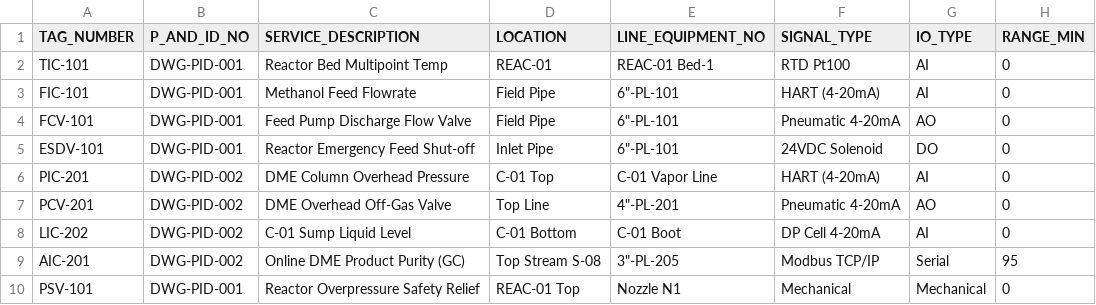
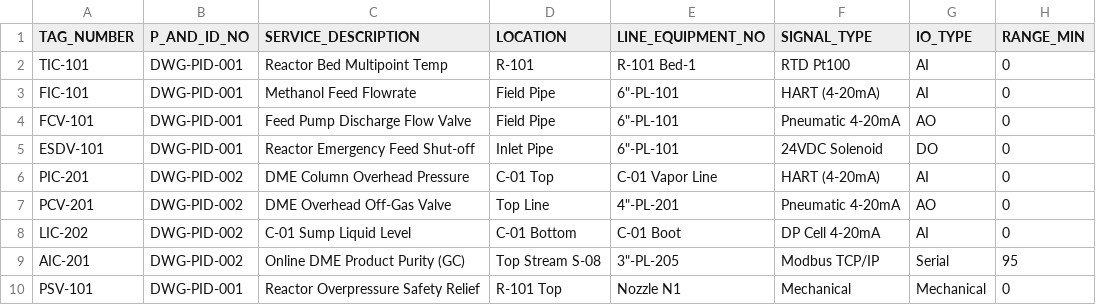
Before and after one commit to raaahl15/dashboardcapstone, a CSV file: 04_INSTRUMENTATION_ISA20/Master_Instrument_Index_DME.csv, drawn as a sheet; only a part is shown; the diff names each change by its address in the sheet, - before the commit and + after, or states it on an @@ line.

```diff
--- a/04_INSTRUMENTATION_ISA20/Master_Instrument_Index_DME.csv
+++ b/04_INSTRUMENTATION_ISA20/Master_Instrument_Index_DME.csv
-D2 (LOCATION): REAC-01
+D2 (LOCATION): R-101
-E2 (LINE_EQUIPMENT_NO): REAC-01 Bed-1
+E2 (LINE_EQUIPMENT_NO): R-101 Bed-1
-D10 (LOCATION): REAC-01 Top
+D10 (LOCATION): R-101 Top
```
Also changed, not shown: 01_PROCESS_SIMULATION_DWSIM/tag_map.csv, 9 other files.
